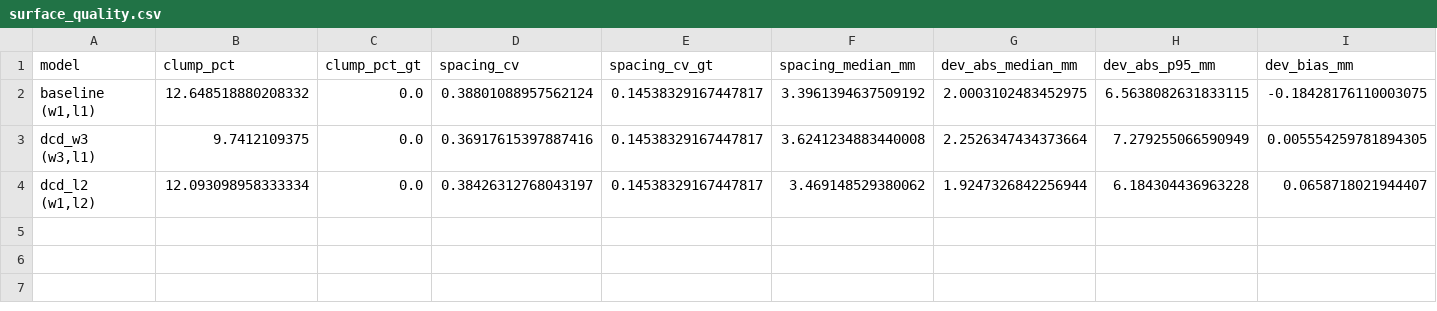
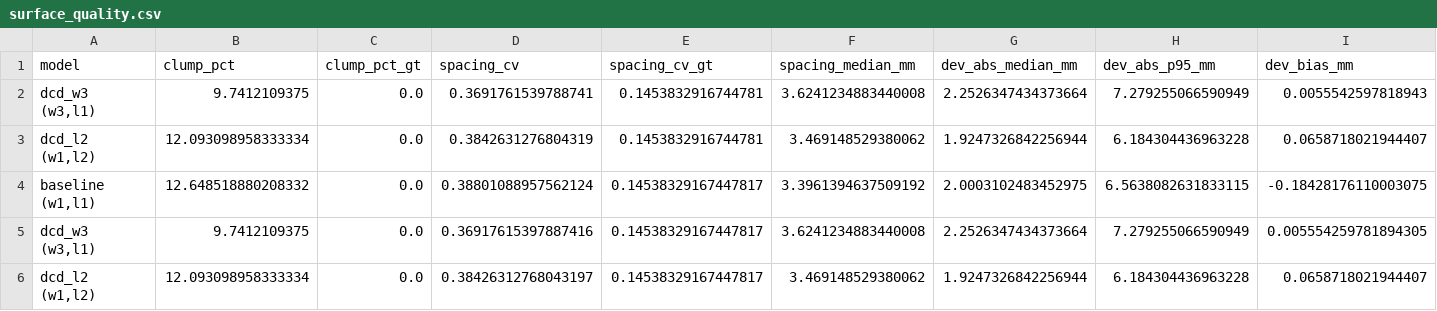
Before and after one commit to e2656987684-dot/comp0190-organ-completion, a CSV file: experiments_log/surface_quality.csv, drawn as a sheet; only a part is shown; rows hold the shown columns only; the diff names each change by its address in the sheet, - before the commit and + after, or states it on an @@ line.

```diff
--- a/experiments_log/surface_quality.csv
+++ b/experiments_log/surface_quality.csv
+row 2: dcd_w3 (w3,l1) | 9.7412109375 | 0.0 | 0.3691761539788741 | 0.1453832916744781 | 3.6241234883440008 | 2.2526347434373664 | 7.279255066590949 | 0.0055542597818943
+row 3: dcd_l2 (w1,l2) | 12.093098958333334 | 0.0 | 0.3842631276804319 | 0.1453832916744781 | 3.469148529380062 | 1.9247326842256944 | 6.184304436963228 | 0.0658718021944407
```
Also changed, not shown: 2 other files.
